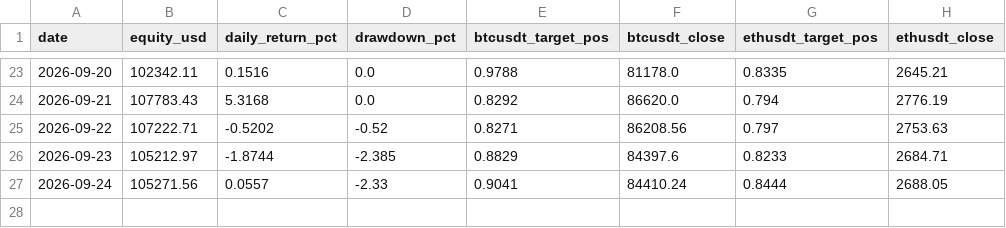
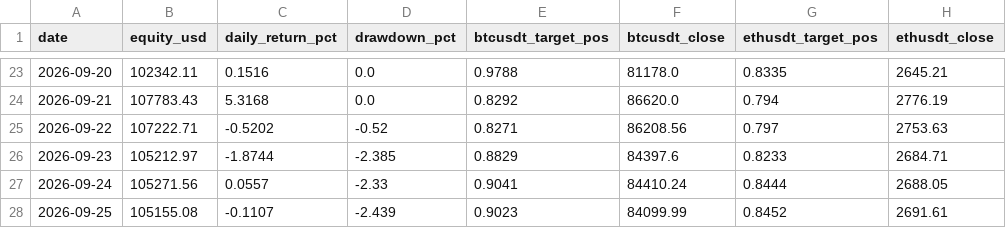
Before and after one commit to DonaldDuck842/BTC-ETH_Trend_Strategie, a CSV file: results/equity.csv, drawn as a sheet; only a part is shown, gaps mark what is left out.

```diff
--- a/results/equity.csv
+++ b/results/equity.csv
@@ -27 +27,2 @@ date,equity_usd,daily_return_pct,drawdown_pct,btcusdt_target_pos,btcusdt_close,e
 2026-09-24,105271.56,0.0557,-2.33,0.9041,84410.24,0.8444,2688.05
+2026-09-25,105155.08,-0.1107,-2.439,0.9023,84099.99,0.8452,2691.61
```
Also changed, not shown: results/paper_log.csv, 1 other file.
